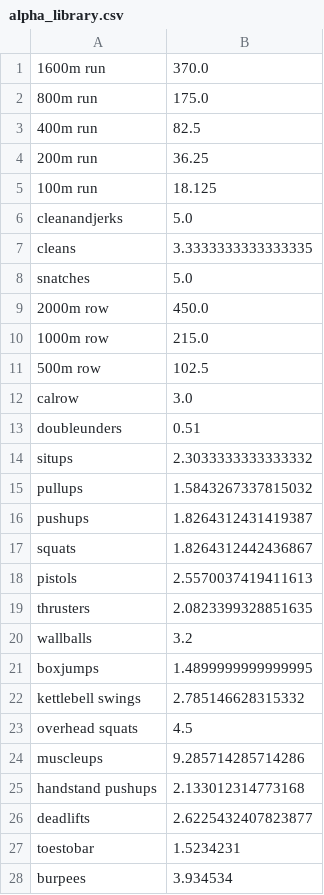
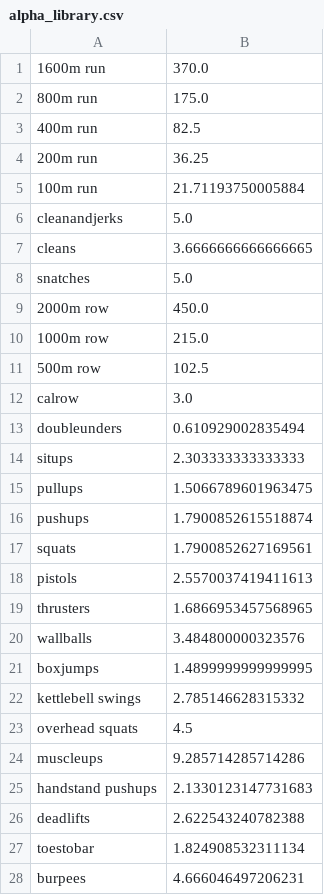
Before and after one commit to mikeyling18/CrossFit-Predictor, a CSV file: Data/alpha_library.csv, drawn as a sheet.

```diff
--- a/Data/alpha_library.csv
+++ b/Data/alpha_library.csv
@@ -4,5 +4,5 @@
 200m run, 36.25
-100m run, 18.125
+100m run, 21.71193750005884
 cleanandjerks, 5.0
-cleans, 3.3333333333333335
+cleans, 3.6666666666666665
 snatches, 5.0
@@ -12,10 +12,10 @@ snatches, 5.0
 calrow, 3.0
-doubleunders, 0.51
-situps, 2.3033333333333332
-pullups, 1.5843267337815032
-pushups, 1.8264312431419387
-squats, 1.8264312442436867
+doubleunders, 0.610929002835494
+situps, 2.303333333333333
+pullups, 1.5066789601963475
+pushups, 1.7900852615518874
+squats, 1.7900852627169561
 pistols, 2.5570037419411613
-thrusters, 2.0823399328851635
-wallballs, 3.2
+thrusters, 1.6866953457568965
+wallballs, 3.484800000323576
 boxjumps, 1.4899999999999995
@@ -24,5 +24,5 @@ overhead squats, 4.5
 muscleups, 9.285714285714286
-handstand pushups, 2.133012314773168
-deadlifts, 2.6225432407823877
-toestobar, 1.5234231
-burpees, 3.934534
+handstand pushups, 2.1330123147731683
+deadlifts, 2.622543240782388
+toestobar, 1.824908532311134
+burpees, 4.666046497206231
```
Also changed, not shown: 11 other files.
